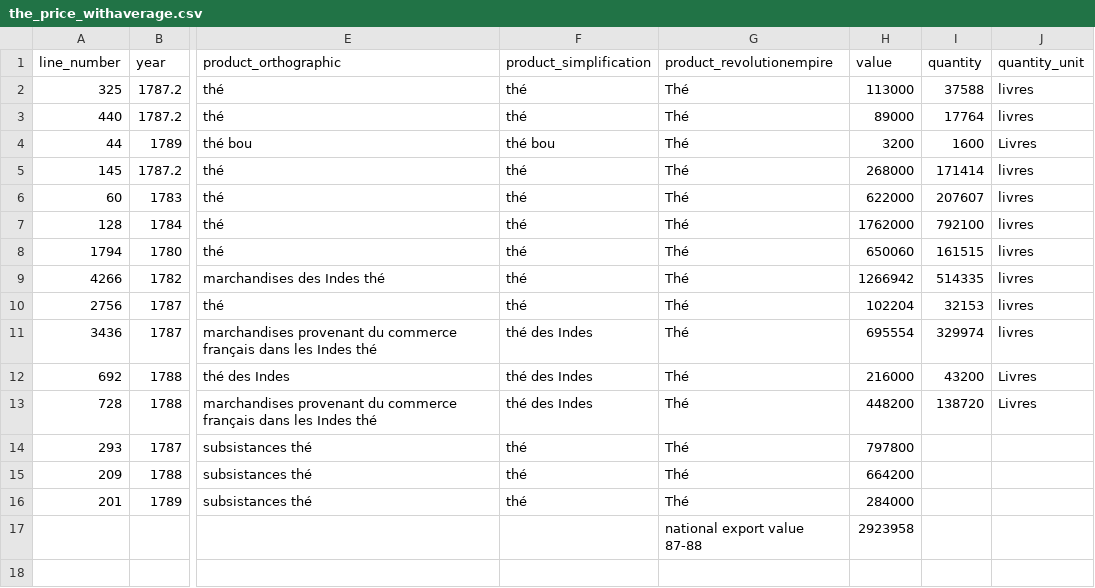
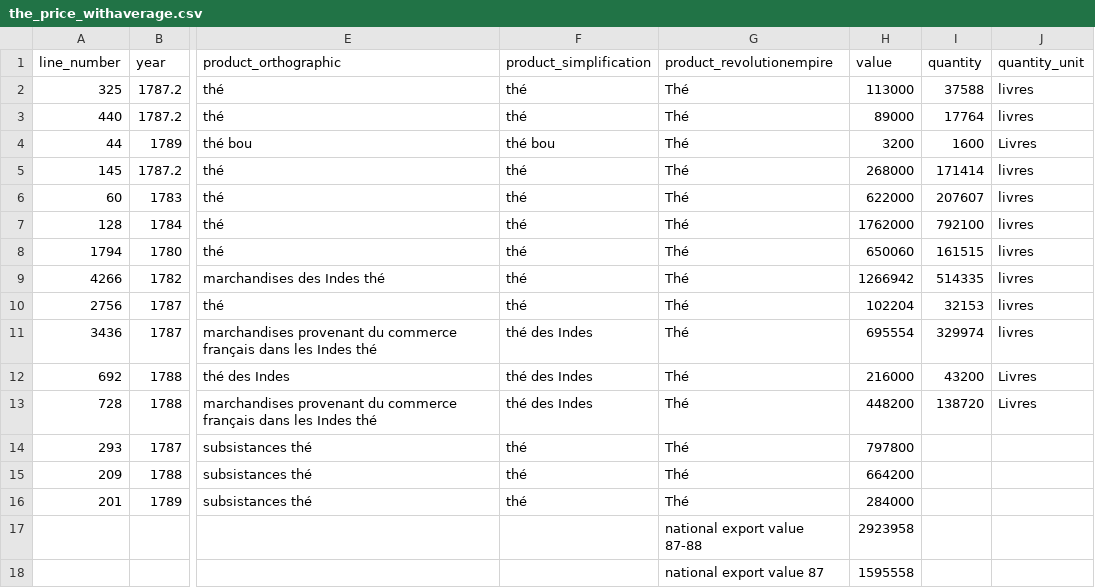
Before and after one commit to medialab/portic-datasprint-2022, a CSV file: productions/module_05/xsv_output_toflit18/the_price_withaverage.csv, drawn as a sheet; only a part is shown, gaps mark what is left out; the diff names each change by its address in the sheet, - before the commit and + after, or states it on an @@ line.

```diff
--- a/productions/module_05/xsv_output_toflit18/the_price_withaverage.csv
+++ b/productions/module_05/xsv_output_toflit18/the_price_withaverage.csv
-G18 (product_revolutionempire): (empty)
+G18 (product_revolutionempire): national export value 87
-H18 (value): (empty)
+H18 (value): 1595558
```
Also changed, not shown: productions/module_05/xsv_output_toflit18/eauxdevie_price_withaverage.csv, productions/module_05/xsv_output_toflit18/tabac_price_withaverage.csv, 3 other files.
